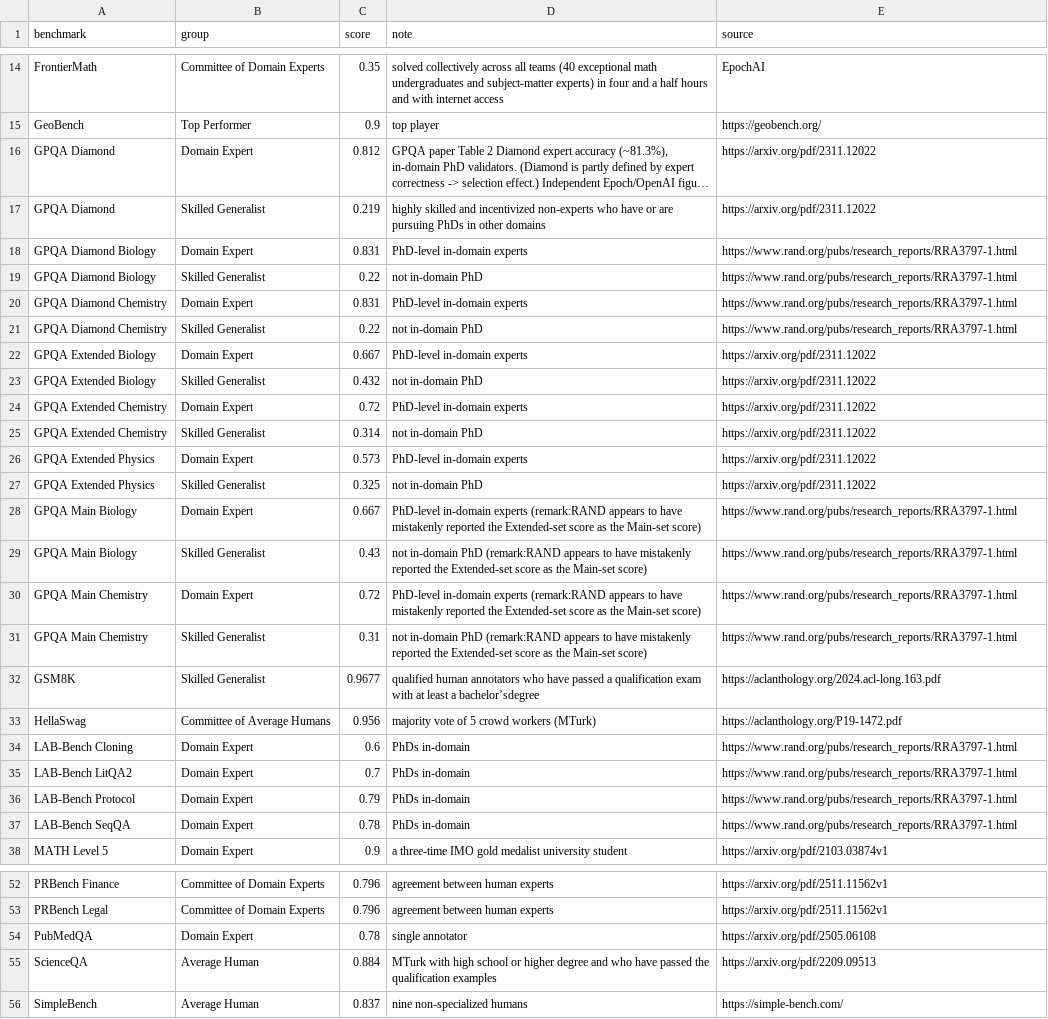
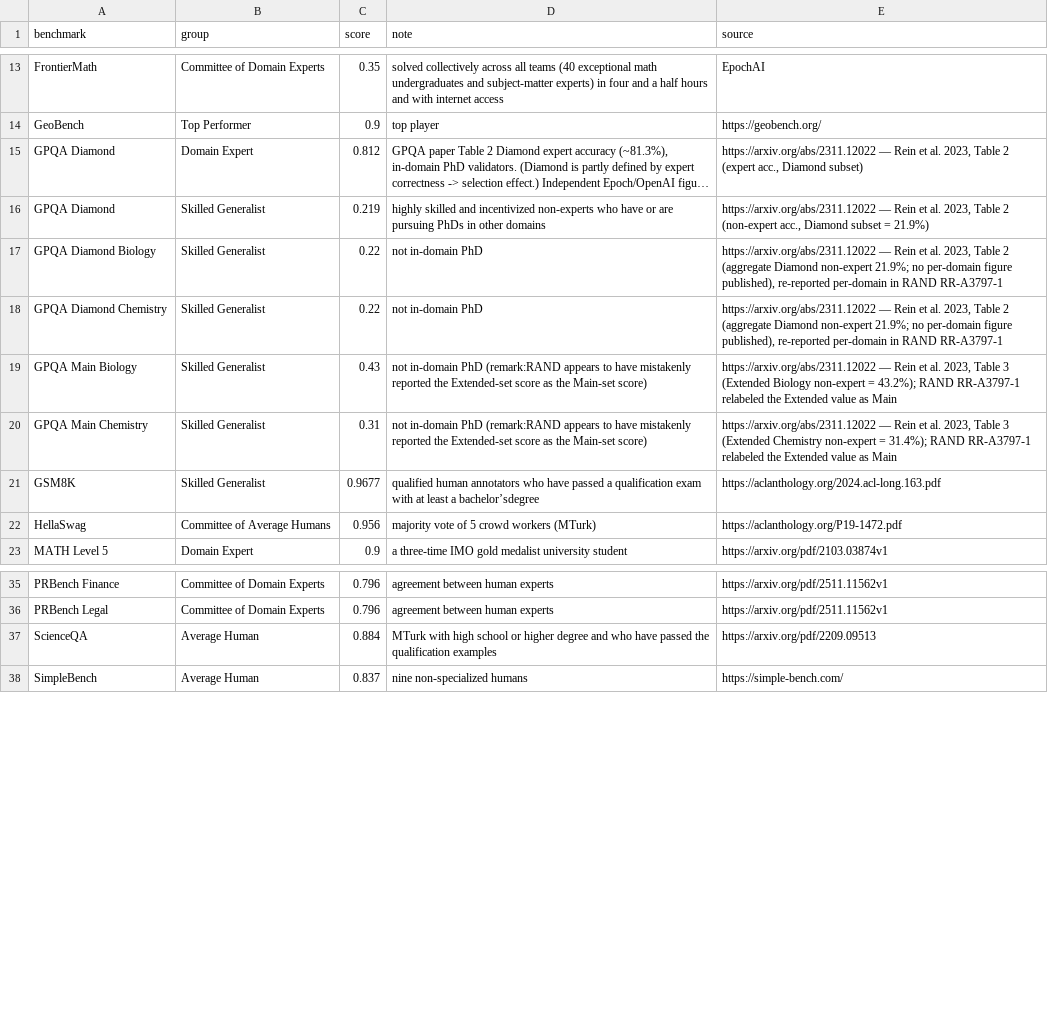
Before and after one commit to General-Purpose-AI-Policy-Lab/benchmark-data-pipeline, a CSV file: curated/human_baselines.csv, drawn as a sheet; only a part is shown, gaps mark what is left out; long unchanged cells end in …; removed rows and columns are numbered as before the commit, all else as after; the diff covers the shown part only; the diff names each change by its address in the sheet, - before the commit and + after, or states it on an @@ line.

```diff
--- a/curated/human_baselines.csv
+++ b/curated/human_baselines.csv
-E15 (source): https://arxiv.org/pdf/2311.12022
+E15 (source): https://arxiv.org/abs/2311.12022 — Rein et al. 2023, Table 2 (expert acc., Diamond subset)
-E16 (source): https://arxiv.org/pdf/2311.12022
+E16 (source): https://arxiv.org/abs/2311.12022 — Rein et al. 2023, Table 2 (non-expert acc., Diamond subset = 21.9%)
-row 18: GPQA Diamond Biology | Domain Expert | 0.831 | PhD-level in-domain experts | https://www.rand.org/pubs/research_reports/RRA3797-1.html
-E17 (source): https://www.rand.org/pubs/research_reports/RRA3797-1.html
+E17 (source): https://arxiv.org/abs/2311.12022 — Rein et al. 2023, Table 2 (aggregate Diamond non-expert 21.9%; no per-domain figure published), re-reported per-domain in RAND RR-A3797-1
-row 20: GPQA Diamond Chemistry | Domain Expert | 0.831 | PhD-level in-domain experts | https://www.rand.org/pubs/research_reports/RRA3797-1.html
-E18 (source): https://www.rand.org/pubs/research_reports/RRA3797-1.html
+E18 (source): https://arxiv.org/abs/2311.12022 — Rein et al. 2023, Table 2 (aggregate Diamond non-expert 21.9%; no per-domain figure published), re-reported per-domain in RAND RR-A3797-1
-row 22: GPQA Extended Biology | Domain Expert | 0.667 | PhD-level in-domain experts | https://arxiv.org/pdf/2311.12022
-row 23: GPQA Extended Biology | Skilled Generalist | 0.432 | not in-domain PhD | https://arxiv.org/pdf/2311.12022
-row 24: GPQA Extended Chemistry | Domain Expert | 0.72 | PhD-level in-domain experts | https://arxiv.org/pdf/2311.12022
-row 25: GPQA Extended Chemistry | Skilled Generalist | 0.314 | not in-domain PhD | https://arxiv.org/pdf/2311.12022
-row 26: GPQA Extended Physics | Domain Expert | 0.573 | PhD-level in-domain experts | https://arxiv.org/pdf/2311.12022
-row 27: GPQA Extended Physics | Skilled Generalist | 0.325 | not in-domain PhD | https://arxiv.org/pdf/2311.12022
-row 28: GPQA Main Biology | Domain Expert | 0.667 | PhD-level in-domain experts (remark:RAND appears to have mistakenly reported the Extended-set score as the Main-set score) | https://www.rand.org/pubs/research_reports/RRA3797-1.html
-E19 (source): https://www.rand.org/pubs/research_reports/RRA3797-1.html
+E19 (source): https://arxiv.org/abs/2311.12022 — Rein et al. 2023, Table 3 (Extended Biology non-expert = 43.2%); RAND RR-A3797-1 relabeled the Extended value as Main
-row 30: GPQA Main Chemistry | Domain Expert | 0.72 | PhD-level in-domain experts (remark:RAND appears to have mistakenly reported the Extended-set score as the Main-set score) | https://www.rand.org/pubs/research_reports/RRA3797-1.html
-E20 (source): https://www.rand.org/pubs/research_reports/RRA3797-1.html
+E20 (source): https://arxiv.org/abs/2311.12022 — Rein et al. 2023, Table 3 (Extended Chemistry non-expert = 31.4%); RAND RR-A3797-1 relabeled the Extended value as Main
-row 34: LAB-Bench Cloning | Domain Expert | 0.6 | PhDs in-domain | https://www.rand.org/pubs/research_reports/RRA3797-1.html
-row 35: LAB-Bench LitQA2 | Domain Expert | 0.7 | PhDs in-domain | https://www.rand.org/pubs/research_reports/RRA3797-1.html
-row 36: LAB-Bench Protocol | Domain Expert | 0.79 | PhDs in-domain | https://www.rand.org/pubs/research_reports/RRA3797-1.html
-row 37: LAB-Bench SeqQA | Domain Expert | 0.78 | PhDs in-domain | https://www.rand.org/pubs/research_reports/RRA3797-1.html
-row 54: PubMedQA | Domain Expert | 0.78 | single annotator | https://arxiv.org/pdf/2505.06108
```
Also changed, not shown: 8 added rows, 3 moved rows and 2 edited cells elsewhere in this file, curated/lineage_map.csv, pipeline/canonical/benchmark_metadata.csv, 20 other files.
